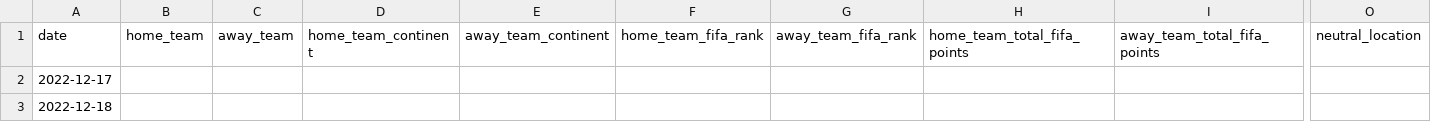
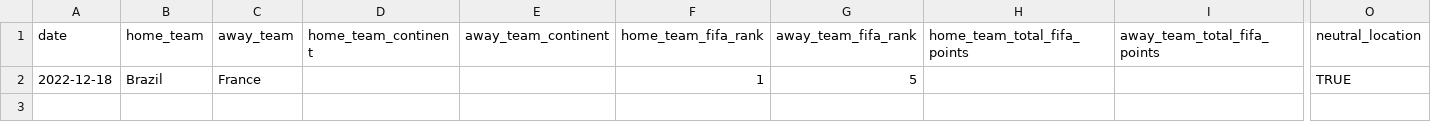
Before and after one commit to antonpp11/CSI4106-Project1-DB, a CSV file: finals_games.csv, drawn as a sheet; only a part is shown, gaps mark what is left out; removed rows and columns are numbered as before the commit, all else as after; rows hold the shown columns only; the diff names each change by its address in the sheet, - before the commit and + after, or states it on an @@ line.

Commit message:
created final games:

```diff
--- a/finals_games.csv
+++ b/finals_games.csv
-row 2: 2022-12-17
-row 3: 2022-12-18
+row 2: 2022-12-18 | Brazil | France |  |  | 1 | 5 |  |  | TRUE
```
